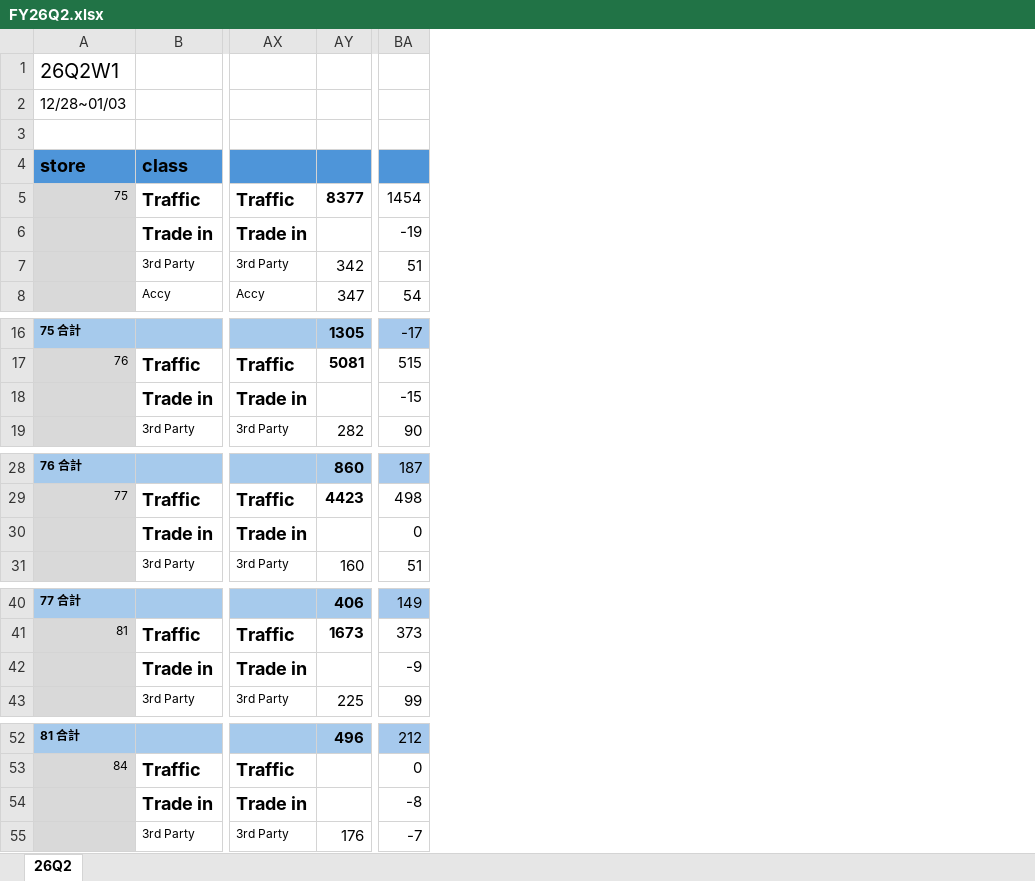
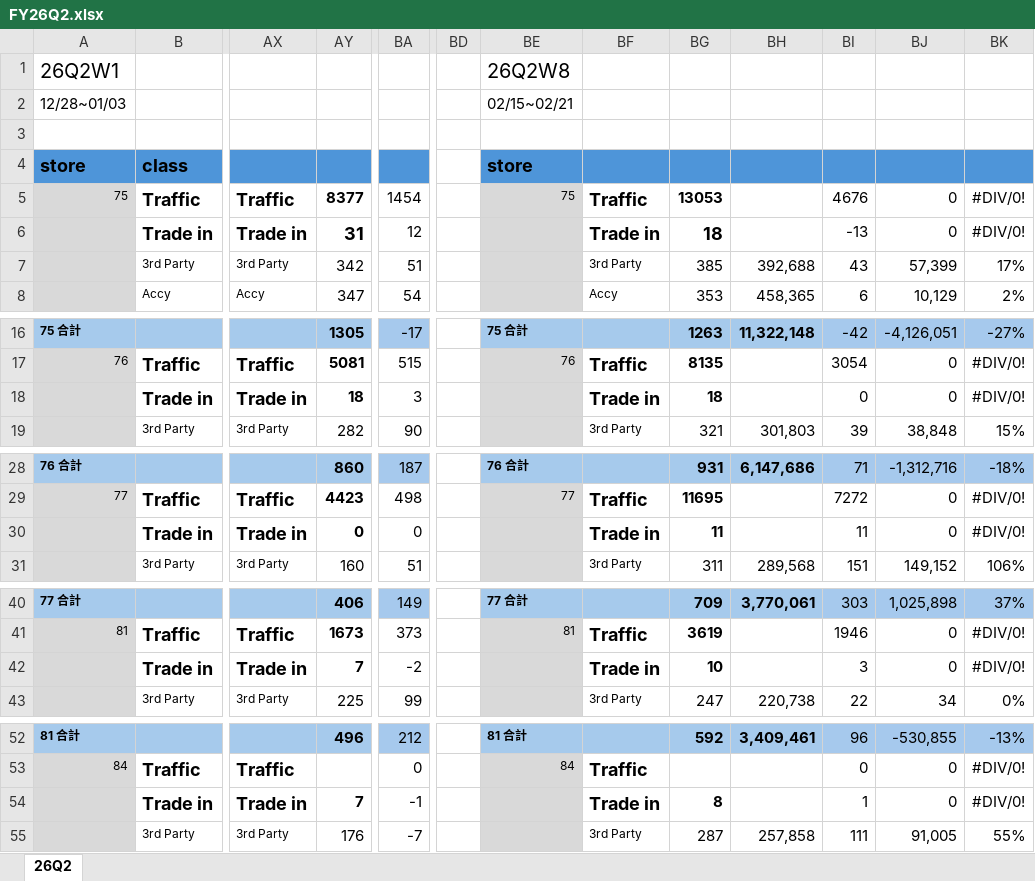
Before and after one commit to moriochang/QBR, an Excel workbook: data/FY26Q2.xlsx, sheet 26Q2, drawn as a sheet; only a part is shown, gaps mark what is left out; values as stored, in another font and other column widths than the file's, no borders; conditional formats not drawn; the diff names each change by its address in the sheet, - before the commit and + after, or states it on an @@ line.

Commit message:
Update FY26Q2.xlsx

```diff
--- a/data/FY26Q2.xlsx (sheet 26Q2)
+++ b/data/FY26Q2.xlsx (sheet 26Q2)
+column BD, empty
+column BE, rows 1-5: 26Q2W8 | 02/15~02/21 |  | store | 75; rows 16-17: 75 合計 | 76; rows 28-29: 76 合計 | 77; rows 40-41: 77 合計 | 81; rows 52-53: 81 合計 | 84
+column BF, rows 5-8: Traffic | Trade in | 3rd Party | Accy; rows 17-19: Traffic | Trade in | 3rd Party; rows 29-31: Traffic | Trade in | 3rd Party; rows 41-43: Traffic | Trade in | 3rd Party; rows 53-55: Traffic | Trade in | 3rd Party
+column BG, rows 5-8: 13053 | 18 | 385 | 353; rows 16-19: 1263 | 8135 | 18 | 321; rows 28-31: 931 | 11695 | 11 | 311; rows 40-43: 709 | 3619 | 10 | 247; rows 52-55: 592 |  | 8 | 287
+column BH, rows 7-8: 392,688 | 458,365; rows 16-19: 11,322,148 |  |  | 301,803; rows 28-31: 6,147,686 |  |  | 289,568; rows 40-43: 3,770,061 |  |  | 220,738; rows 52-55: 3,409,461 |  |  | 257,858
+column BI, rows 5-8: 4676 | -13 | 43 | 6; rows 16-19: -42 | 3054 | 0 | 39; rows 28-31: 71 | 7272 | 11 | 151; rows 40-43: 303 | 1946 | 3 | 22; rows 52-55: 96 | 0 | 1 | 111
+column BJ, rows 5-8: 0 | 0 | 57,399 | 10,129; rows 16-19: -4,126,051 | 0 | 0 | 38,848; rows 28-31: -1,312,716 | 0 | 0 | 149,152; rows 40-43: 1,025,898 | 0 | 0 | 34; rows 52-55: -530,855 | 0 | 0 | 91,005
+column BK, rows 5-8: #DIV/0! | #DIV/0! | 17% | 2%; rows 16-19: -27% | #DIV/0! | #DIV/0! | 15%; rows 28-31: -18% | #DIV/0! | #DIV/0! | 106%; rows 40-43: 37% | #DIV/0! | #DIV/0! | 0%; rows 52-55: -13% | #DIV/0! | #DIV/0! | 55%
-AY6: (empty)
+AY6: 31
-BA6: -19
+BA6: 12
-AY18: (empty)
+AY18: 18
-BA18: -15
+BA18: 3
-AY30: (empty)
+AY30: 0
-AY42: (empty)
+AY42: 7
-BA42: -9
+BA42: -2
-AY54: (empty)
+AY54: 7
-BA54: -8
+BA54: -1
```
